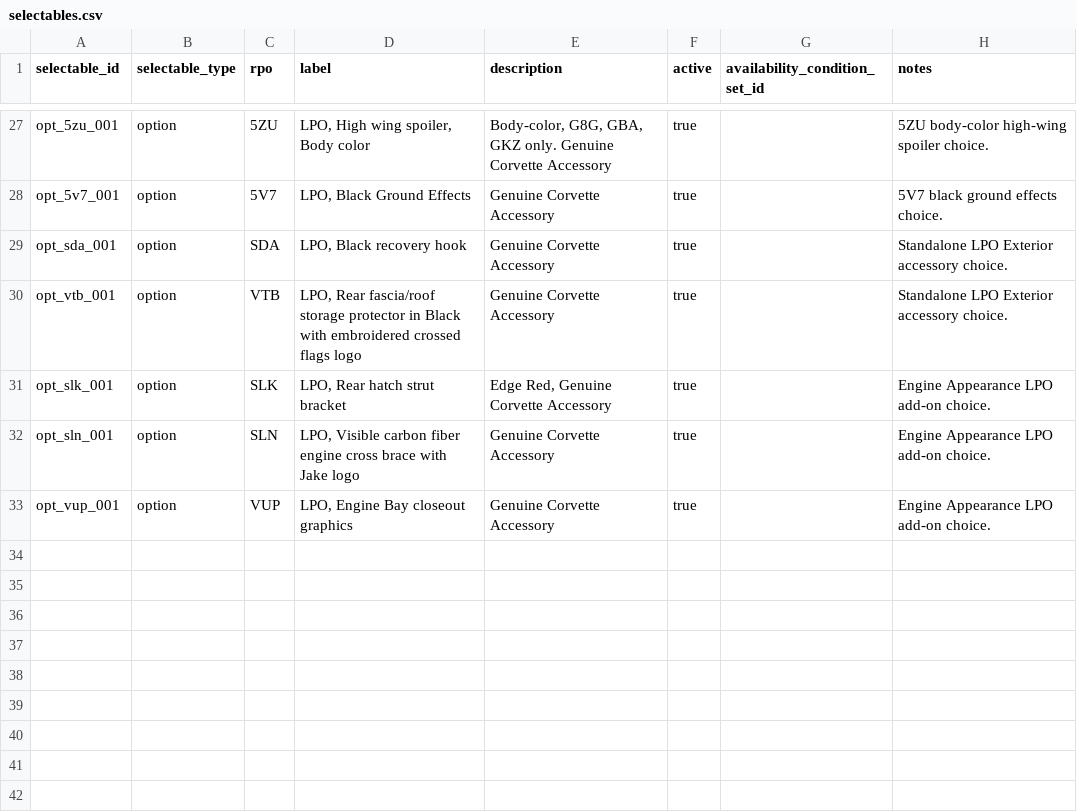
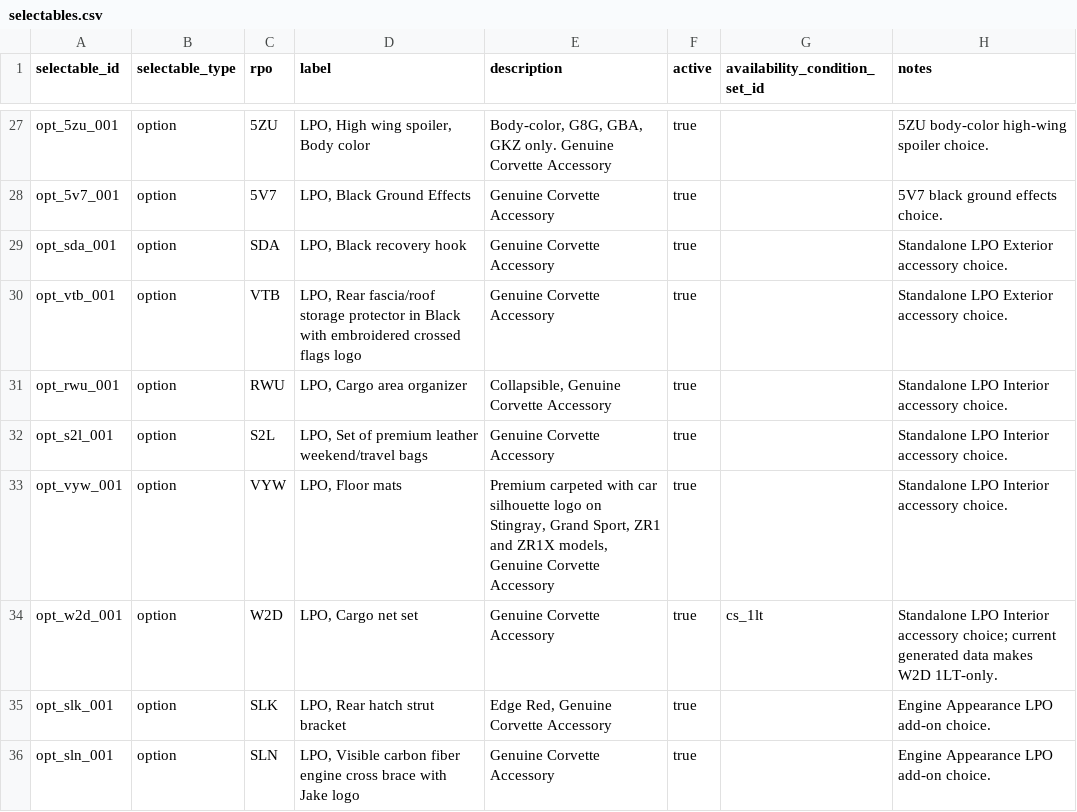
Before and after one commit to seanzmc/27vette, a CSV file: data/stingray/catalog/selectables.csv, drawn as a sheet; only a part is shown, gaps mark what is left out; the shorter side is filled out with more unchanged rows; the diff names each change by its address in the sheet, - before the commit and + after, or states it on an @@ line.

```diff
--- a/data/stingray/catalog/selectables.csv
+++ b/data/stingray/catalog/selectables.csv
+row 31: opt_rwu_001 | option | RWU | LPO, Cargo area organizer | Collapsible, Genuine Corvette Accessory | true |  | Standalone LPO Interior accessory choice.
+row 32: opt_s2l_001 | option | S2L | LPO, Set of premium leather weekend/travel bags | Genuine Corvette Accessory | true |  | Standalone LPO Interior accessory choice.
+row 33: opt_vyw_001 | option | VYW | LPO, Floor mats | Premium carpeted with car silhouette logo on Stingray, Grand Sport, ZR1 and ZR1X models, Genuine Corvette Accessory | true |  | Standalone LPO Interior accessory choice.
+row 34: opt_w2d_001 | option | W2D | LPO, Cargo net set | Genuine Corvette Accessory | true | cs_1lt | Standalone LPO Interior accessory choice; current generated data makes W2D 1LT-only.
```
Also changed, not shown: data/stingray/logic/condition_sets.csv, data/stingray/logic/condition_terms.csv, 5 other files.
